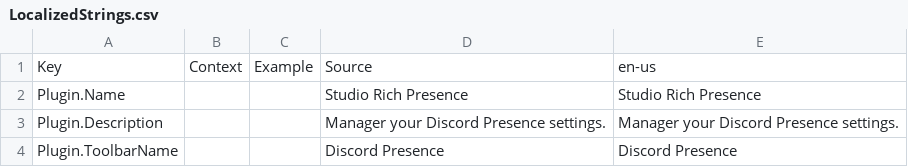
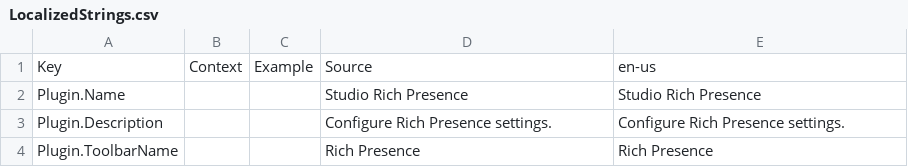
Before and after one commit to grilme99/studio-rich-presence, a CSV file: plugin/resources/LocalizedStrings.csv, drawn as a sheet.

```diff
--- a/plugin/resources/LocalizedStrings.csv
+++ b/plugin/resources/LocalizedStrings.csv
@@ -2,3 +2,3 @@ Key,Context,Example,Source,en-us
 Plugin.Name,,,Studio Rich Presence,Studio Rich Presence
-Plugin.Description,,,Manager your Discord Presence settings.,Manager your Discord Presence settings.
-Plugin.ToolbarName,,,Discord Presence,Discord Presence
+Plugin.Description,,,Configure Rich Presence settings.,Configure Rich Presence settings.
+Plugin.ToolbarName,,,Rich Presence,Rich Presence
```
Also changed, not shown: 13 other files.
